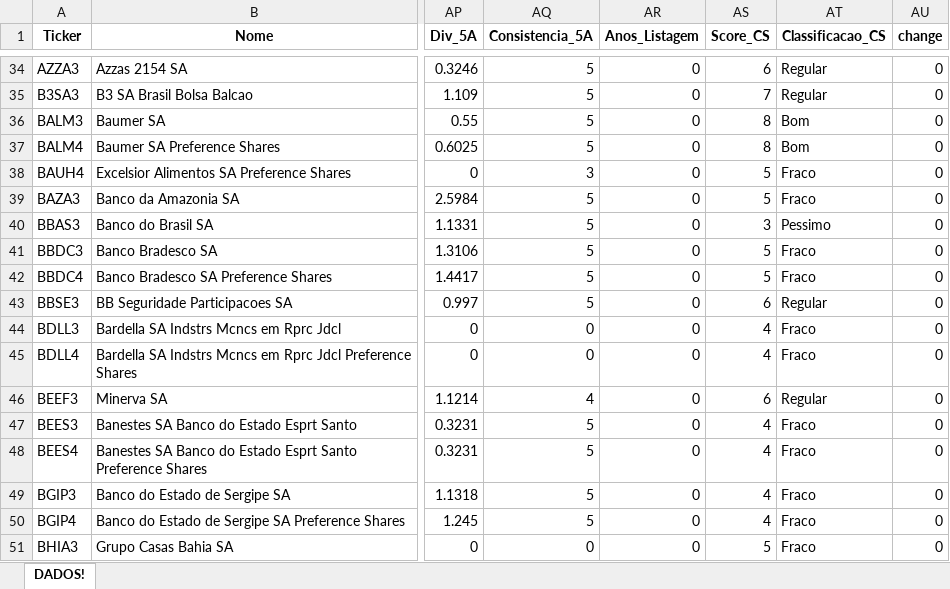
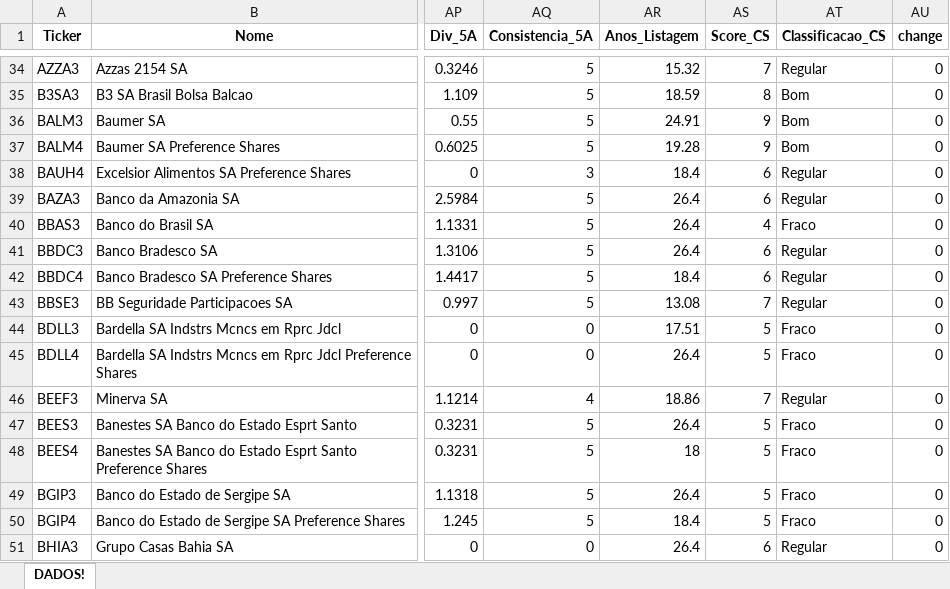
Before and after one commit to carlossobral/sobral_invest, an Excel workbook: data/ativos.xlsx, sheet DADOS!, drawn as a sheet; only a part is shown, gaps mark what is left out; values as stored, in another font and other column widths than the file's, no borders; the diff covers the shown part only; the diff names each change by its address in the sheet, - before the commit and + after, or states it on an @@ line.

```diff
--- a/data/ativos.xlsx (sheet DADOS!)
+++ b/data/ativos.xlsx (sheet DADOS!)
-AR34 (Anos_Listagem): 0
+AR34 (Anos_Listagem): 15.32
-AS34 (Score_CS): 6
+AS34 (Score_CS): 7
-AR35 (Anos_Listagem): 0
+AR35 (Anos_Listagem): 18.59
-AS35 (Score_CS): 7
+AS35 (Score_CS): 8
-AT35 (Classificacao_CS): Regular
+AT35 (Classificacao_CS): Bom
-AR36 (Anos_Listagem): 0
+AR36 (Anos_Listagem): 24.91
-AS36:AS37 (Score_CS): 8
+AS36:AS37 (Score_CS): 9
-AR37 (Anos_Listagem): 0
+AR37 (Anos_Listagem): 19.28
-AR38 (Anos_Listagem): 0
+AR38 (Anos_Listagem): 18.4
-AS38:AS39 (Score_CS): 5
+AS38:AS39 (Score_CS): 6
-AT38:AT39 (Classificacao_CS): Fraco
+AT38:AT39 (Classificacao_CS): Regular
-AR39:AR41 (Anos_Listagem): 0
+AR39:AR41 (Anos_Listagem): 26.4
-AS40 (Score_CS): 3
+AS40 (Score_CS): 4
-AT40 (Classificacao_CS): Pessimo
+AT40 (Classificacao_CS): Fraco
-AS41:AS42 (Score_CS): 5
+AS41:AS42 (Score_CS): 6
-AT41:AT42 (Classificacao_CS): Fraco
+AT41:AT42 (Classificacao_CS): Regular
-AR42 (Anos_Listagem): 0
+AR42 (Anos_Listagem): 18.4
-AR43 (Anos_Listagem): 0
+AR43 (Anos_Listagem): 13.08
-AS43 (Score_CS): 6
+AS43 (Score_CS): 7
-AR44 (Anos_Listagem): 0
+AR44 (Anos_Listagem): 17.51
-AS44:AS45 (Score_CS): 4
+AS44:AS45 (Score_CS): 5
-AR45 (Anos_Listagem): 0
+AR45 (Anos_Listagem): 26.4
-AR46 (Anos_Listagem): 0
+AR46 (Anos_Listagem): 18.86
-AS46 (Score_CS): 6
+AS46 (Score_CS): 7
-AR47 (Anos_Listagem): 0
+AR47 (Anos_Listagem): 26.4
-AS47:AS50 (Score_CS): 4
+AS47:AS50 (Score_CS): 5
-AR48 (Anos_Listagem): 0
+AR48 (Anos_Listagem): 18
-AR49 (Anos_Listagem): 0
+AR49 (Anos_Listagem): 26.4
-AR50 (Anos_Listagem): 0
+AR50 (Anos_Listagem): 18.4
-AR51 (Anos_Listagem): 0
+AR51 (Anos_Listagem): 26.4
-AS51 (Score_CS): 5
+AS51 (Score_CS): 6
-AT51 (Classificacao_CS): Fraco
+AT51 (Classificacao_CS): Regular
```
Also changed, not shown: 939 edited cells and cell formats elsewhere in this sheet, 6 other files.
